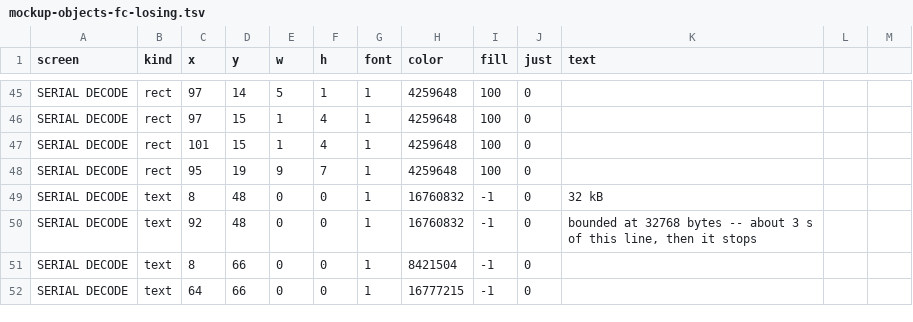
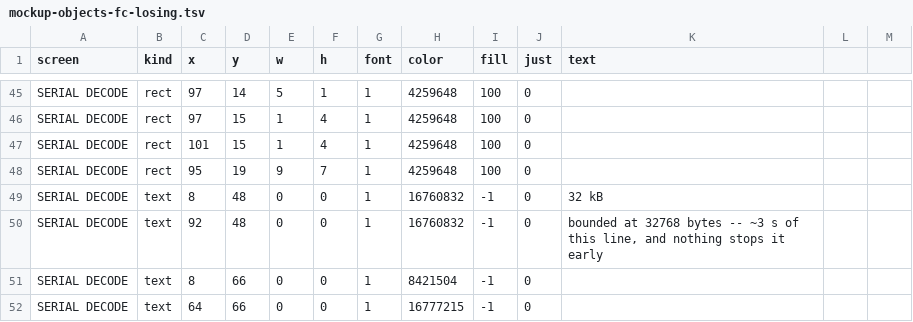
Before and after one commit to ameline-design/dmm6500-serial-decode, a TSV file: docs/mockup-objects-fc-losing.tsv, drawn as a sheet; only a part is shown, gaps mark what is left out.

```diff
--- a/docs/mockup-objects-fc-losing.tsv
+++ b/docs/mockup-objects-fc-losing.tsv
@@ -49,3 +49,3 @@ SERIAL DECODE	rect	95	19	9	7	1	4259648	100	0
 SERIAL DECODE	text	8	48	0	0	1	16760832	-1	0	32 kB
-SERIAL DECODE	text	92	48	0	0	1	16760832	-1	0	bounded at 32768 bytes -- about 3 s of this line, then it stops
+SERIAL DECODE	text	92	48	0	0	1	16760832	-1	0	bounded at 32768 bytes -- ~3 s of this line, and nothing stops it early
 SERIAL DECODE	text	8	66	0	0	1	8421504	-1	0	
```
Also changed, not shown: docs/mockup-objects-fc-ok.tsv, docs/mockup-objects-stream-arm.tsv, 14 other files.
